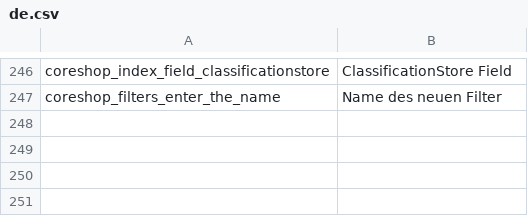
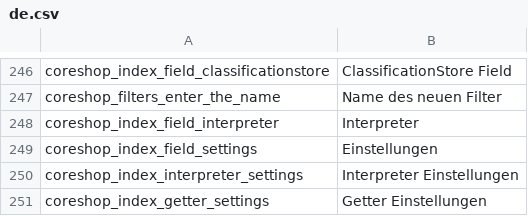
Before and after one commit to coreshop/CoreShop, a CSV file: static/texts/de.csv, drawn as a sheet; only a part is shown, gaps mark what is left out; the diff names each change by its address in the sheet, - before the commit and + after, or states it on an @@ line.

Commit message:
refactor indexservices introduce interpreter remove custom dialogs for indexes and use interpreters/getters instead

```diff
--- a/static/texts/de.csv
+++ b/static/texts/de.csv
+row 248: coreshop_index_field_interpreter | Interpreter
+row 249: coreshop_index_field_settings | Einstellungen
+row 250: coreshop_index_interpreter_settings | Interpreter Einstellungen
+row 251: coreshop_index_getter_settings | Getter Einstellungen
```
Also changed, not shown: static/texts/en.csv, 26 other files.
